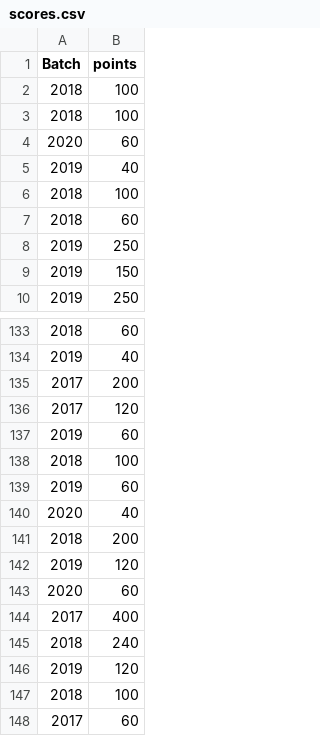
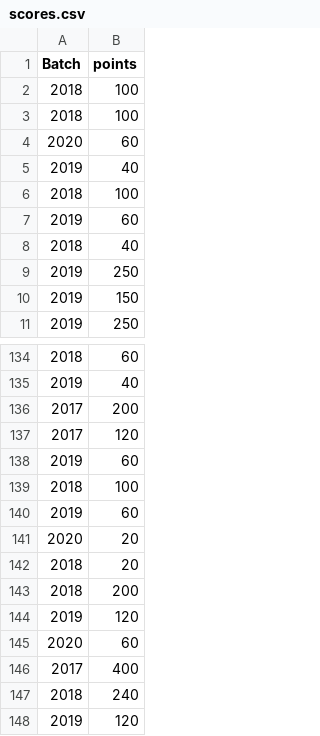
Before and after one commit to spectrumiisc/spectrumiisc.github.io, a CSV file: scores.csv, drawn as a sheet; only a part is shown, gaps mark what is left out; the shorter side is filled out with more unchanged rows.

Commit message:
Update scores.csv

```diff
--- a/scores.csv
+++ b/scores.csv
@@ -6,3 +6,4 @@ Batch,points
 2018,100
-2018,60
+2019,60
+2018,40
 2019,250
@@ -139,3 +140,4 @@ Batch,points
 2019,60
-2020,40
+2020,20
+2018,20
 2018,200
```
